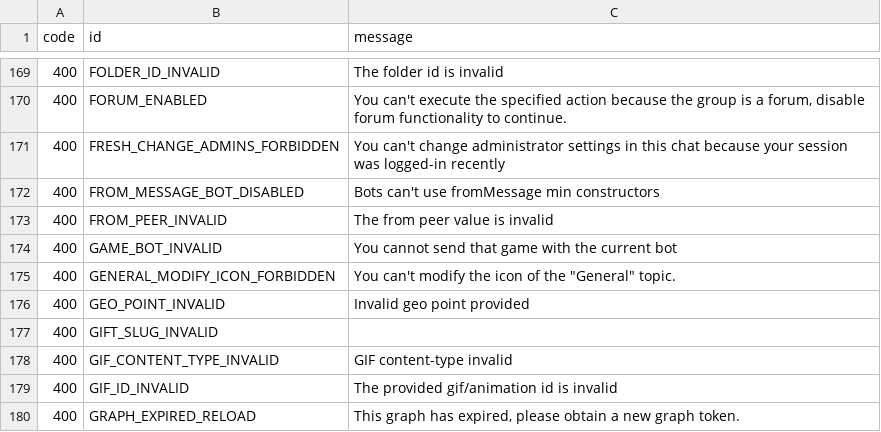
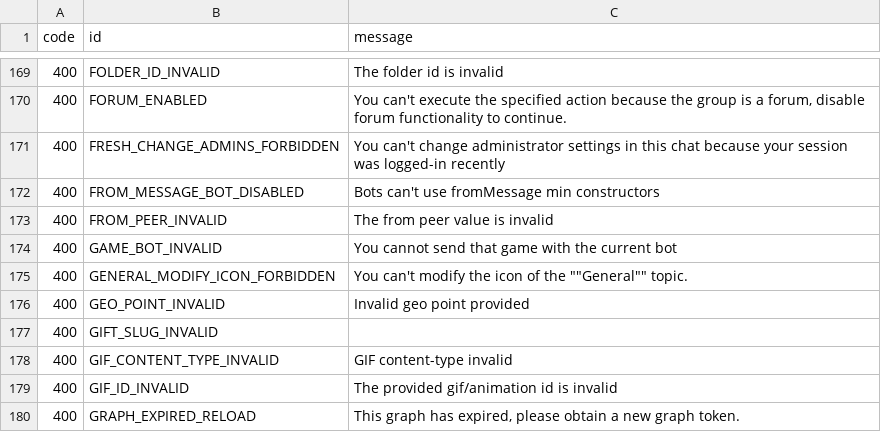
Before and after one commit to tgsnake/core, a TSV file: generator/error/source/errors.tsv, drawn as a sheet; only a part is shown, gaps mark what is left out.

```diff
--- a/generator/error/source/errors.tsv
+++ b/generator/error/source/errors.tsv
@@ -174,3 +174,3 @@ code	id	message
 400	GAME_BOT_INVALID	You cannot send that game with the current bot
-400	GENERAL_MODIFY_ICON_FORBIDDEN	You can't modify the icon of the "General" topic.
+400	GENERAL_MODIFY_ICON_FORBIDDEN	You can't modify the icon of the ""General"" topic.
 400	GEO_POINT_INVALID	Invalid geo point provided
```
Also changed, not shown: 1 other file.
